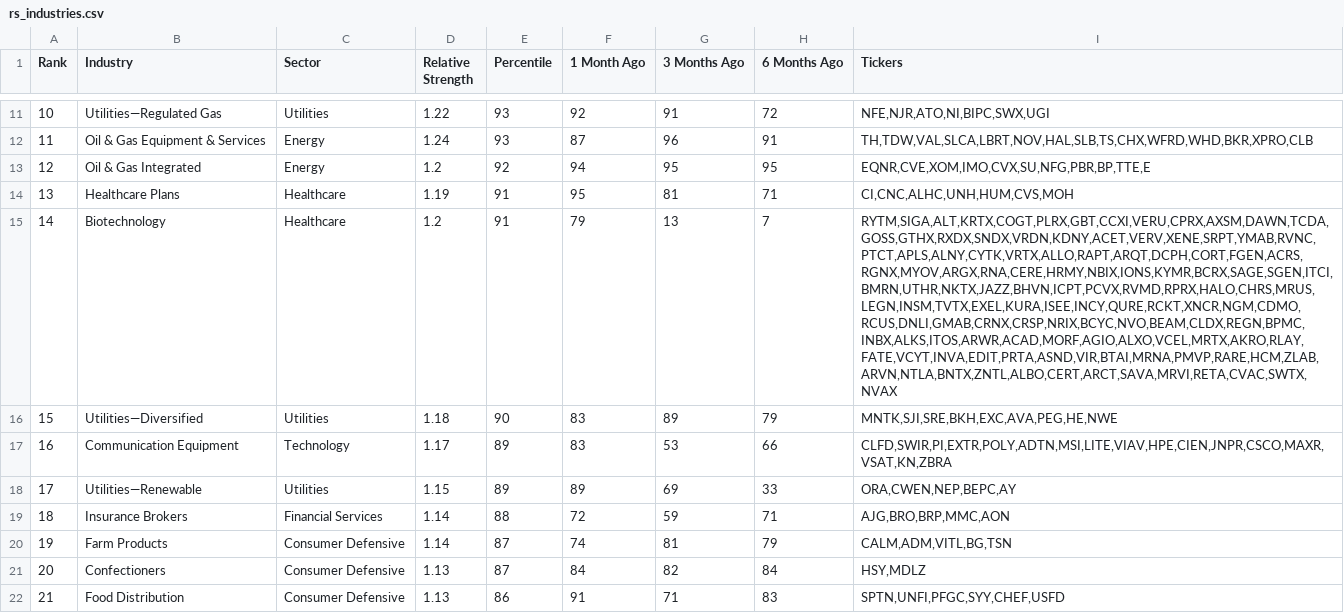
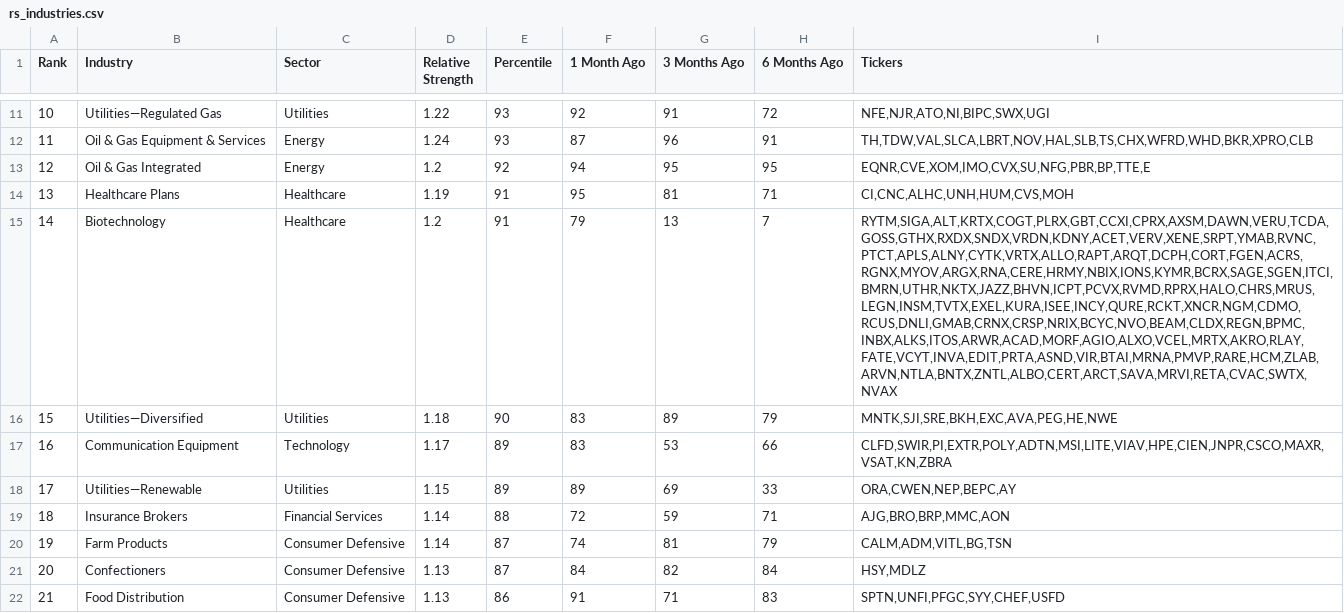
Before and after one commit to krajeshj/RS-python-scripts, a CSV file: RS-Daily-Log/output/rs_industries.csv, drawn as a sheet; only a part is shown, gaps mark what is left out; the diff covers the shown part only; the diff names each change by its address in the sheet, - before the commit and + after, or states it on an @@ line.

```diff
--- a/RS-Daily-Log/output/rs_industries.csv
+++ b/RS-Daily-Log/output/rs_industries.csv
-I15 (Tickers): RYTM,SIGA,ALT,KRTX,COGT,PLRX,GBT,CCXI,VERU,CPRX,AXSM,DAWN,TCDA,GOSS,GTHX,RXDX,SNDX,VRDN,KDNY,ACET,VERV,XENE,SRPT,YMAB,RVNC,PTCT,APLS,ALNY,CYTK,VRTX,ALLO,RAPT,ARQT,DCPH,CORT,FGEN,ACRS,RGNX,MYOV,ARGX,RNA,CERE,HRMY,NBIX,IONS,KYMR,BCRX,SAGE,SGEN,ITCI,BMRN,UTHR,NKTX,JAZZ,BHVN,ICPT,PCVX,RVMD,RPRX,HALO,CHRS,MRUS,LEGN,INSM,TVTX,EXEL,KURA,ISEE,INCY,QURE,RCKT,XNCR,NGM,CDMO,RCUS,DNLI,GMAB,CRNX,CRSP,NRIX,BCYC,NVO,BEAM,CLDX,REGN,BPMC,INBX,ALKS,ITOS,ARWR,ACAD,MORF,AGIO,ALXO,VCEL,MRTX,AKRO,RLAY,FATE,VCYT,INVA,EDIT,PRTA,ASND,VIR,BTAI,MRNA,PMVP,RARE,HCM,ZLAB,ARVN,NTLA,BNTX,ZNTL,ALBO,CERT,ARCT,SAVA,MRVI,RETA,CVAC,SWTX,NVAX
+I15 (Tickers): RYTM,SIGA,ALT,KRTX,COGT,PLRX,GBT,CCXI,CPRX,AXSM,DAWN,VERU,TCDA,GOSS,GTHX,RXDX,SNDX,VRDN,KDNY,ACET,VERV,XENE,SRPT,YMAB,RVNC,PTCT,APLS,ALNY,CYTK,VRTX,ALLO,RAPT,ARQT,DCPH,CORT,FGEN,ACRS,RGNX,MYOV,ARGX,RNA,CERE,HRMY,NBIX,IONS,KYMR,BCRX,SAGE,SGEN,ITCI,BMRN,UTHR,NKTX,JAZZ,BHVN,ICPT,PCVX,RVMD,RPRX,HALO,CHRS,MRUS,LEGN,INSM,TVTX,EXEL,KURA,ISEE,INCY,QURE,RCKT,XNCR,NGM,CDMO,RCUS,DNLI,GMAB,CRNX,CRSP,NRIX,BCYC,NVO,BEAM,CLDX,REGN,BPMC,INBX,ALKS,ITOS,ARWR,ACAD,MORF,AGIO,ALXO,VCEL,MRTX,AKRO,RLAY,FATE,VCYT,INVA,EDIT,PRTA,ASND,VIR,BTAI,MRNA,PMVP,RARE,HCM,ZLAB,ARVN,NTLA,BNTX,ZNTL,ALBO,CERT,ARCT,SAVA,MRVI,RETA,CVAC,SWTX,NVAX
```
Also changed, not shown: 5 edited cells elsewhere in this file, RS-Daily-Log/output/rs_stocks.csv, RS-Daily-Log/output/rs_stocks_minervini.csv, 4 other files.
